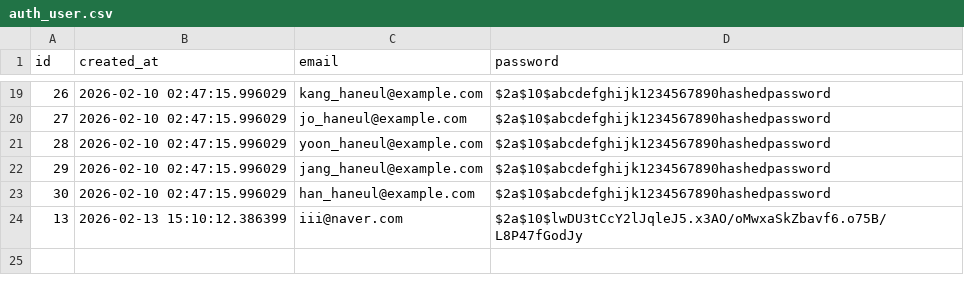
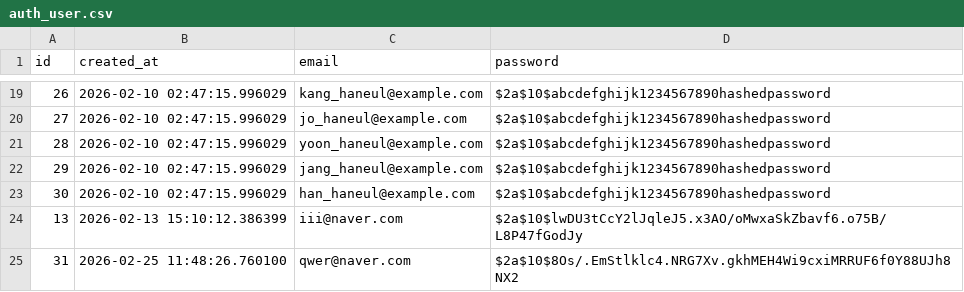
Before and after one commit to ZomiKim/DB_upload, a CSV file: auth_user.csv, drawn as a sheet; only a part is shown, gaps mark what is left out; the diff names each change by its address in the sheet, - before the commit and + after, or states it on an @@ line.

```diff
--- a/auth_user.csv
+++ b/auth_user.csv
+row 25: 31 | 2026-02-25 11:48:26.760100 | qwer@naver.com | $2a$10$8Os/.EmStlklc4.NRG7Xv.gkhMEH4Wi9cxiMRRUF6f0Y88UJh8NX2
```
Also changed, not shown: club_member.csv, file.csv, 3 other files.
